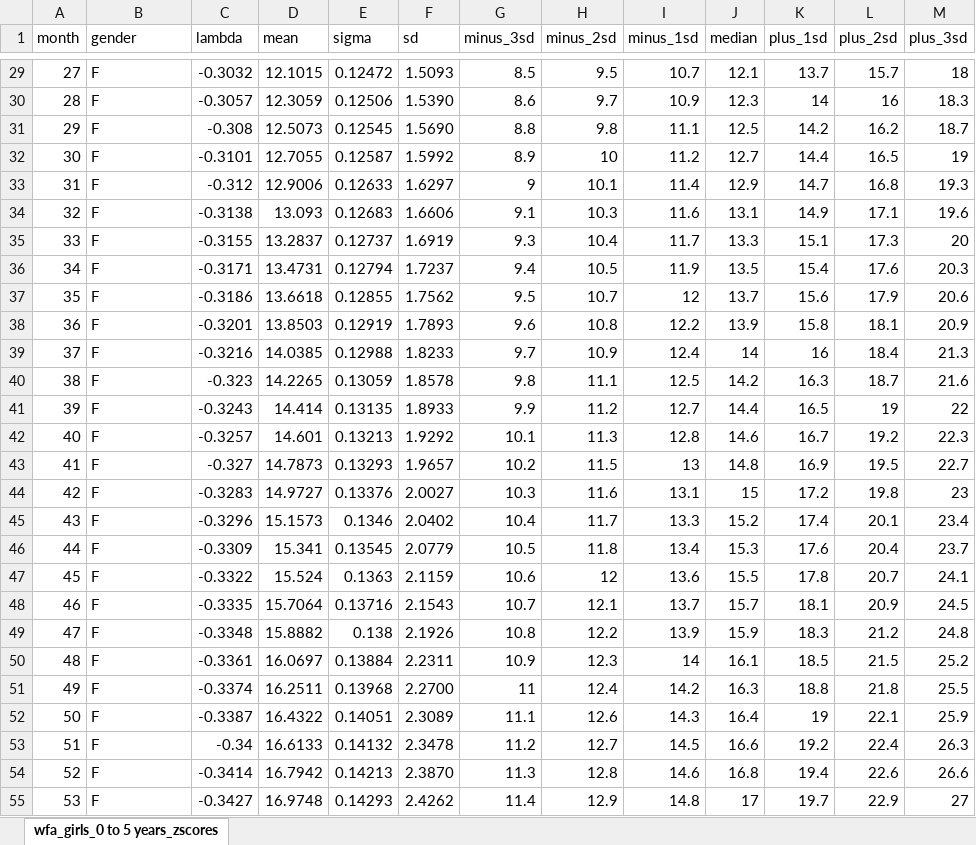
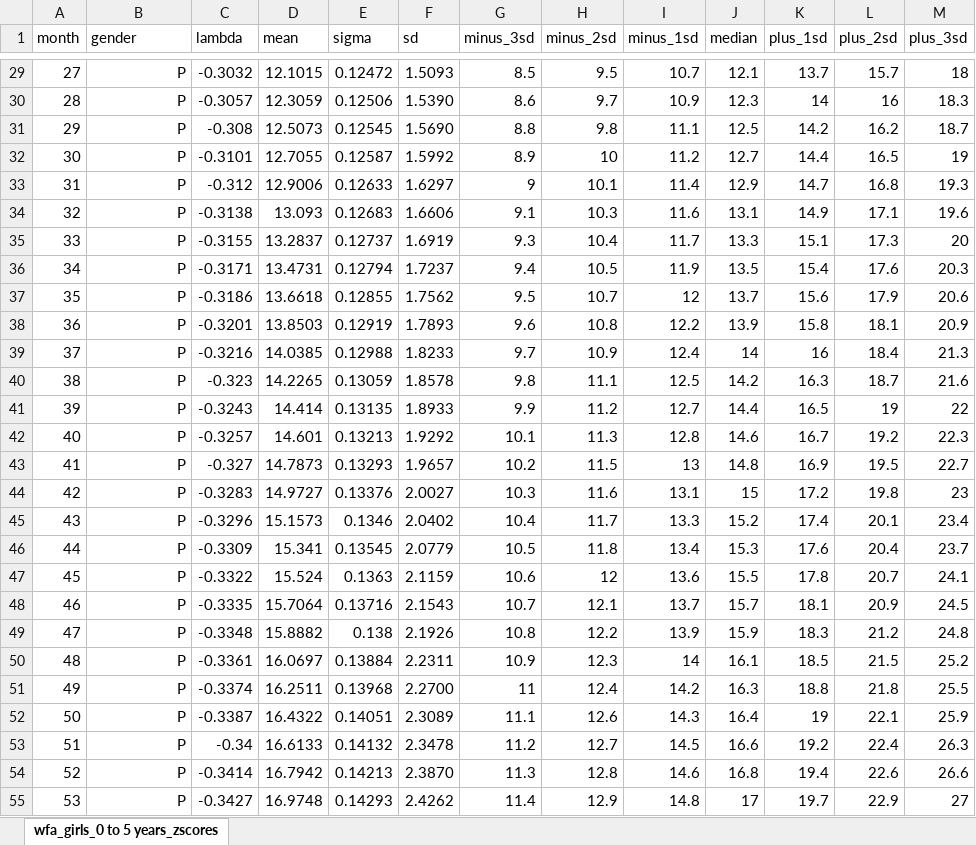
Before and after one commit to Yryy30/Skripsi-SMART, an Excel workbook: public/wfa_0-to-5-years_zscores.xlsx, sheet wfa_girls_0 to 5 years_zscores, drawn as a sheet; only a part is shown, gaps mark what is left out; values as stored, in another font and other column widths than the file's, no borders; table styles not drawn; the diff covers the shown part only; the diff names each change by its address in the sheet, - before the commit and + after, or states it on an @@ line.

```diff
--- a/public/wfa_0-to-5-years_zscores.xlsx (sheet wfa_girls_0 to 5 years_zscores)
+++ b/public/wfa_0-to-5-years_zscores.xlsx (sheet wfa_girls_0 to 5 years_zscores)
-B29:B55 (gender): F
+B29:B55 (gender): P
-B29:B55 alignment: left
+B29:B55 alignment: right
```
Also changed, not shown: 95 edited cells and cell formats elsewhere in this sheet, public/lhfa_0-to-5-years_zscores.xlsx, 10 other files.
